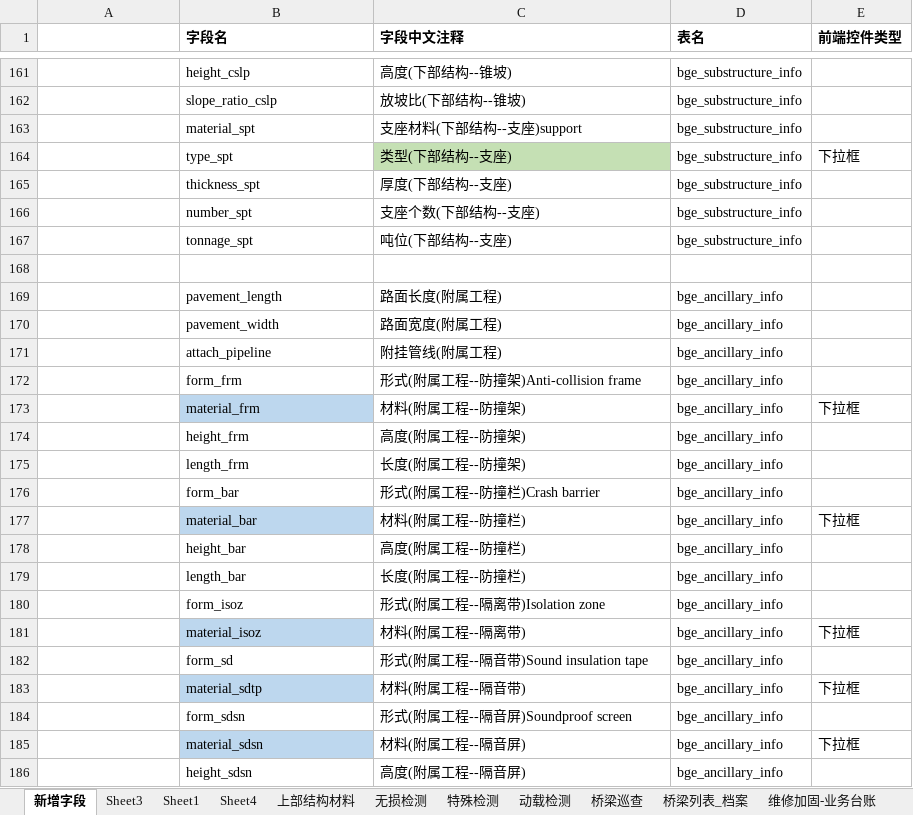
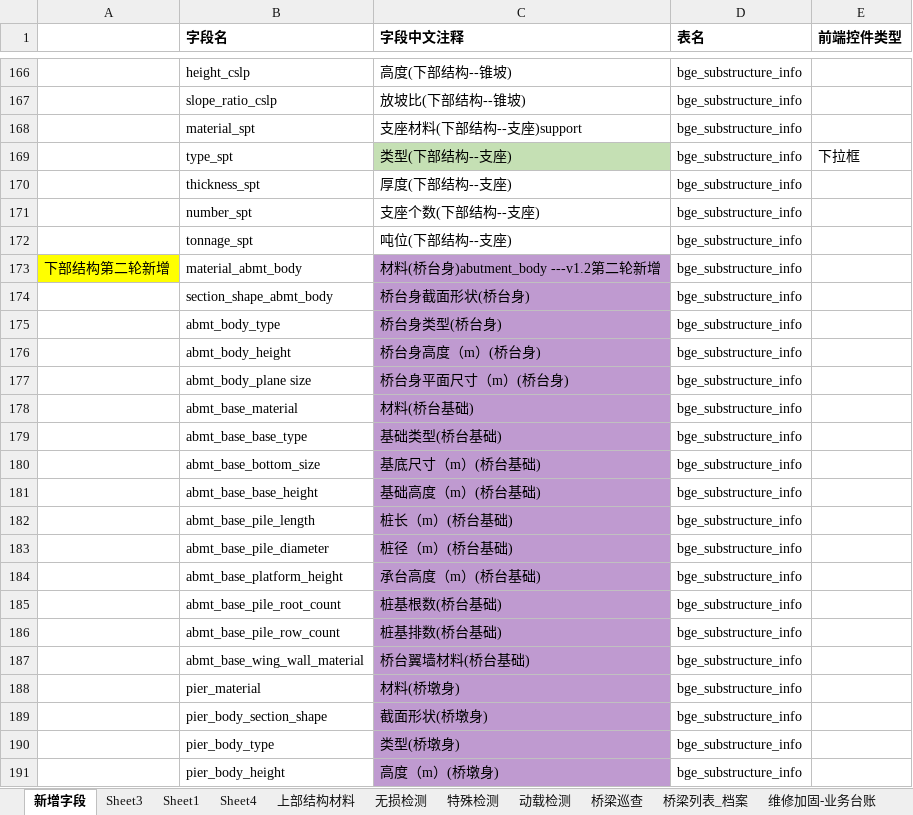
Before and after one commit to HillCat/hillcat.github.io, an Excel workbook: work/V1.2_新增字段(1月25号更新).xlsx, sheet 新增字段, drawn as a sheet; only a part is shown, gaps mark what is left out; the shorter side is filled out with more unchanged rows; values as stored, in another font and other column widths than the file's, no borders; the diff covers the shown part only; the diff names each change by its address in the sheet, - before the commit and + after, or states it on an @@ line.

```diff
--- a/work/V1.2_新增字段(1月25号更新).xlsx (sheet 新增字段)
+++ b/work/V1.2_新增字段(1月25号更新).xlsx (sheet 新增字段)
+row 173: 下部结构第二轮新增 | material_abmt_body | 材料(桥台身)abutment_body ---v1.2第二轮新增 | bge_substructure_info
+row 174:  | section_shape_abmt_body | 桥台身截面形状(桥台身) | bge_substructure_info
+row 175:  | abmt_body_type | 桥台身类型(桥台身) | bge_substructure_info
+row 176:  | abmt_body_height | 桥台身高度（m）(桥台身) | bge_substructure_info
+row 177:  | abmt_body_plane size | 桥台身平面尺寸（m）(桥台身) | bge_substructure_info
+row 178:  | abmt_base_material | 材料(桥台基础) | bge_substructure_info
+row 179:  | abmt_base_base_type | 基础类型(桥台基础) | bge_substructure_info
+row 180:  | abmt_base_bottom_size | 基底尺寸（m）(桥台基础) | bge_substructure_info
+row 181:  | abmt_base_base_height | 基础高度（m）(桥台基础) | bge_substructure_info
+row 182:  | abmt_base_pile_length | 桩长（m）(桥台基础) | bge_substructure_info
+row 183:  | abmt_base_pile_diameter | 桩径（m）(桥台基础) | bge_substructure_info
+row 184:  | abmt_base_platform_height | 承台高度（m）(桥台基础) | bge_substructure_info
+row 185:  | abmt_base_pile_root_count | 桩基根数(桥台基础) | bge_substructure_info
+row 186:  | abmt_base_pile_row_count | 桩基排数(桥台基础) | bge_substructure_info
+row 187:  | abmt_base_wing_wall_material | 桥台翼墙材料(桥台基础) | bge_substructure_info
+row 188:  | pier_material | 材料(桥墩身) | bge_substructure_info
+row 189:  | pier_body_section_shape | 截面形状(桥墩身) | bge_substructure_info
+row 190:  | pier_body_type | 类型(桥墩身) | bge_substructure_info
+row 191:  | pier_body_height | 高度（m）(桥墩身) | bge_substructure_info
```
Also changed, not shown: 194 added rows, 11 edited cells and cell formats elsewhere in this sheet, 1 other file.
